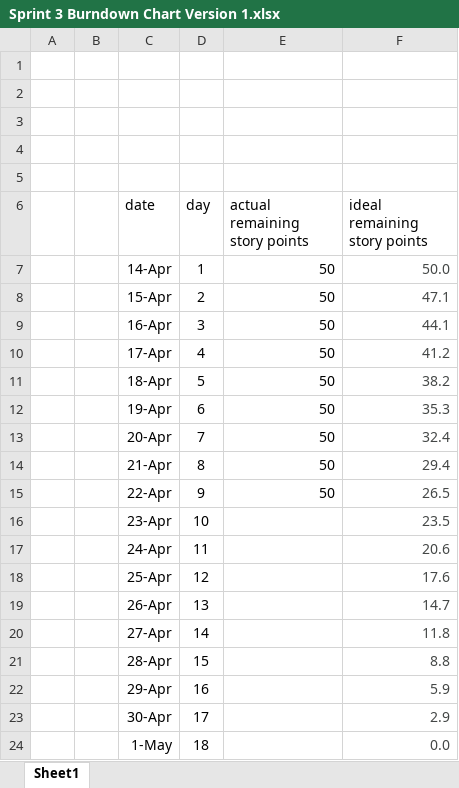
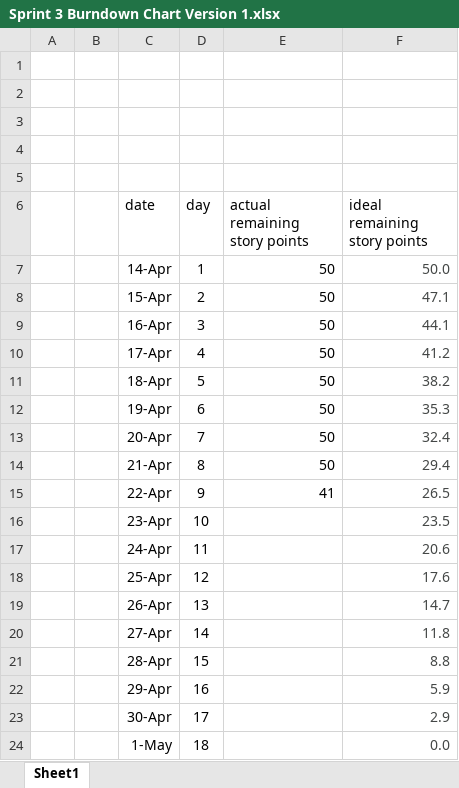
Before and after one commit to masomh-personal/adventra-app, an Excel workbook: _sprints/sprint3/burndown/Sprint 3 Burndown Chart Version 1.xlsx, sheet Sheet1, drawn as a sheet; values as stored, in another font and other column widths than the file's, no borders; charts and pictures not drawn; the diff names each change by its address in the sheet, - before the commit and + after, or states it on an @@ line.

Commit message:
Update Sprint 3 Burndown Chart Version 1.xlsx

```diff
--- a/_sprints/sprint3/burndown/Sprint 3 Burndown Chart Version 1.xlsx (sheet Sheet1)
+++ b/_sprints/sprint3/burndown/Sprint 3 Burndown Chart Version 1.xlsx (sheet Sheet1)
-E15 (actual remaining story points): 50
+E15 (actual remaining story points): 41
```
Also changed, not shown: charts or pictures.
